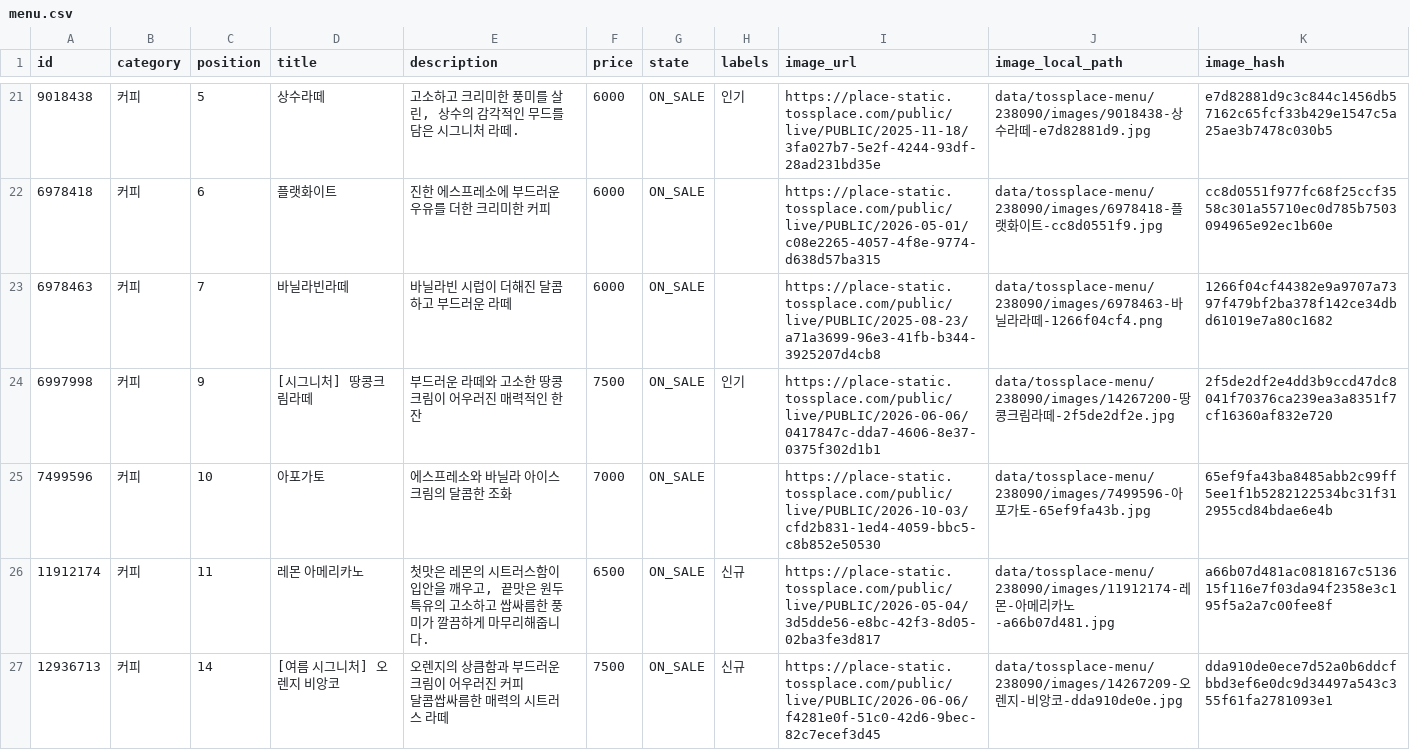
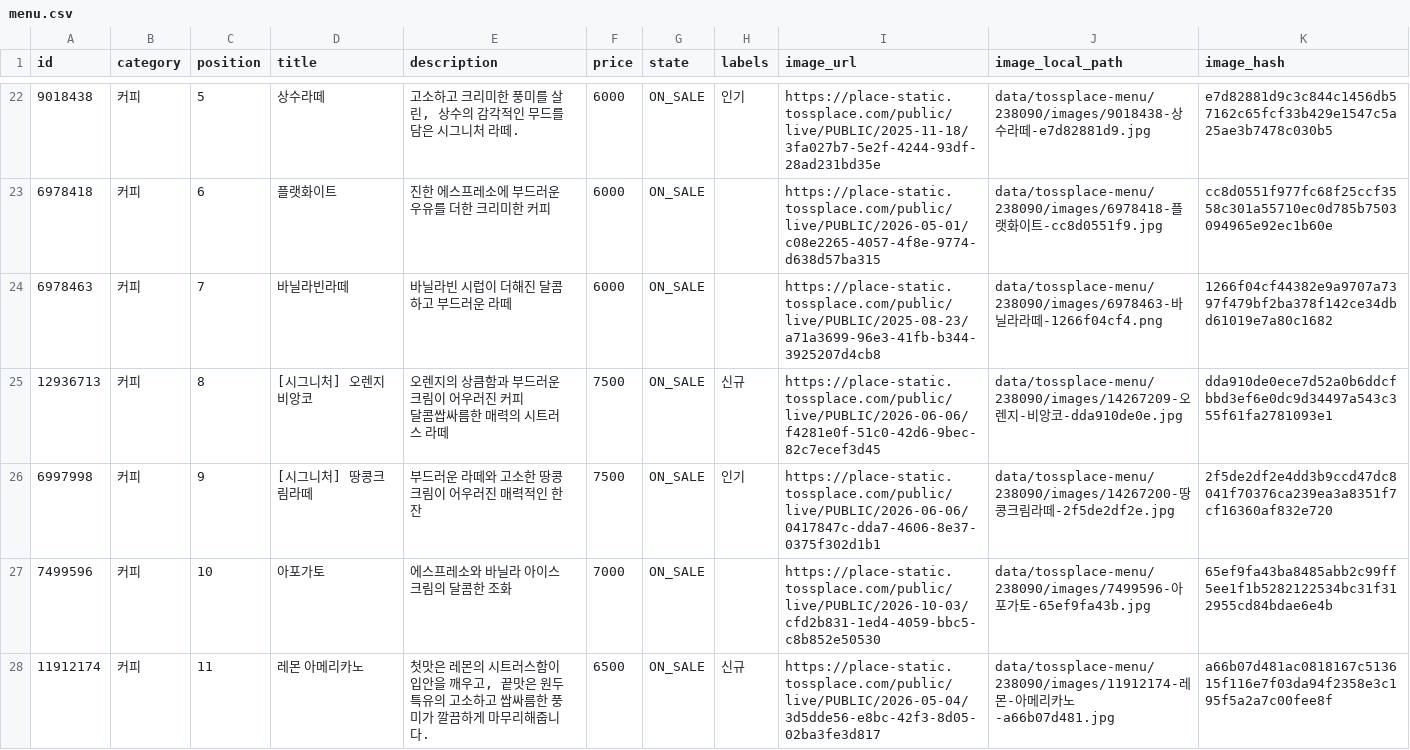
Before and after one commit to kimcanal/clumiuniverse, a CSV file: data/tossplace-menu/238090/menu.csv, drawn as a sheet; only a part is shown, gaps mark what is left out; removed rows and columns are numbered as before the commit, all else as after; ↵ is a line break in a cell; the diff covers the shown part only; the diff names each change by its address in the sheet, - before the commit and + after, or states it on an @@ line.

```diff
--- a/data/tossplace-menu/238090/menu.csv
+++ b/data/tossplace-menu/238090/menu.csv
+row 25: 12936713 | 커피 | 8 | [시그니처] 오렌지 비앙코 | 오렌지의 상큼함과 부드러운 크림이 어우러진 커피 ↵ 달콤쌉싸름한 매력의 시트러스 라떼 | 7500 | ON_SALE | 신규 | https://place-static.tossplace.com/public/live/PUBLIC/2026-06-06/f4281e0f-51c0-42d6-9bec-82c7ecef3d45 | data/tossplace-menu/238090/images/14267209-오렌지-비앙코-dda910de0e.jpg | dda910de0ece7d52a0b6ddcfbbd3ef6e0dc9d34497a543c355f61fa2781093e1
-row 27: 12936713 | 커피 | 14 | [여름 시그니처] 오렌지 비앙코 | 오렌지의 상큼함과 부드러운 크림이 어우러진 커피 ↵ 달콤쌉싸름한 매력의 시트러스 라떼 | 7500 | ON_SALE | 신규 | https://place-static.tossplace.com/public/live/PUBLIC/2026-06-06/f4281e0f-51c0-42d6-9bec-82c7ecef3d45 | data/tossplace-menu/238090/images/14267209-오렌지-비앙코-dda910de0e.jpg | dda910de0ece7d52a0b6ddcfbbd3ef6e0dc9d34497a543c355f61fa2781093e1
```
Also changed, not shown: 4 added rows, 5 removed rows and 7 edited cells elsewhere in this file, 15 other files.
